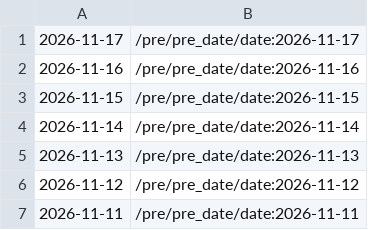
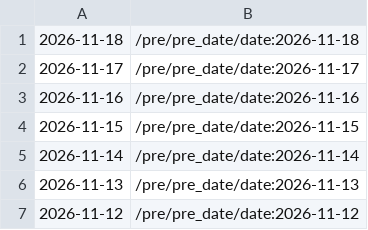
Before and after one commit to cskwrd/glowing-palm-tree, a CSV file: data-index.csv, drawn as a sheet; only a part is shown; the shorter side is filled out with more unchanged rows; the diff names each change by its address in the sheet, - before the commit and + after, or states it on an @@ line.

```diff
--- a/data-index.csv
+++ b/data-index.csv
+row 1: 2026-11-18 | /pre/pre_date/date:2026-11-18
```
